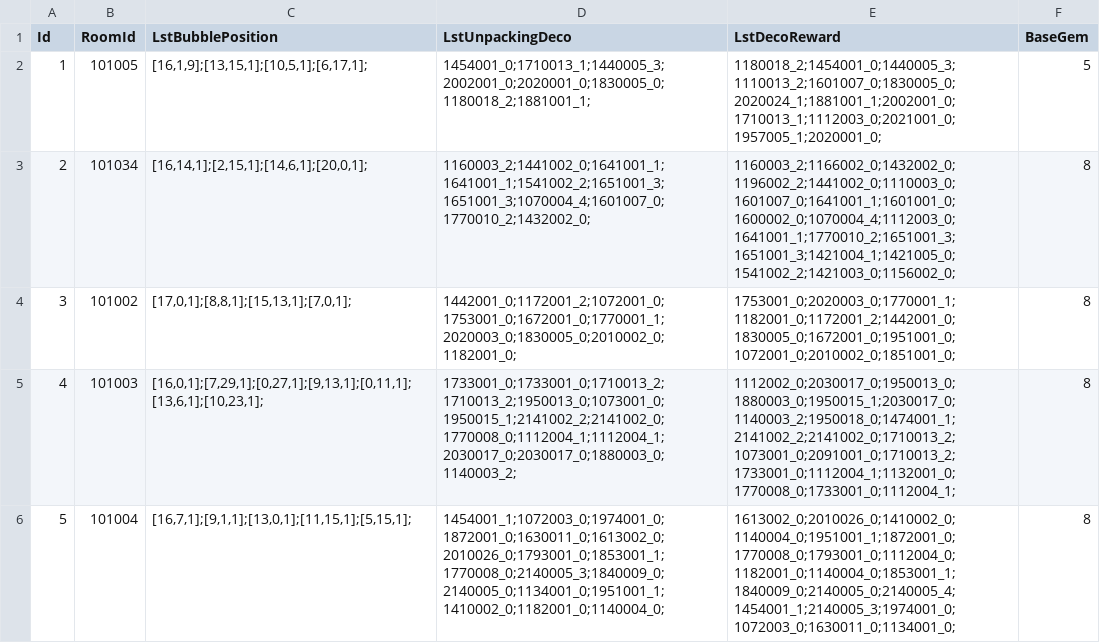
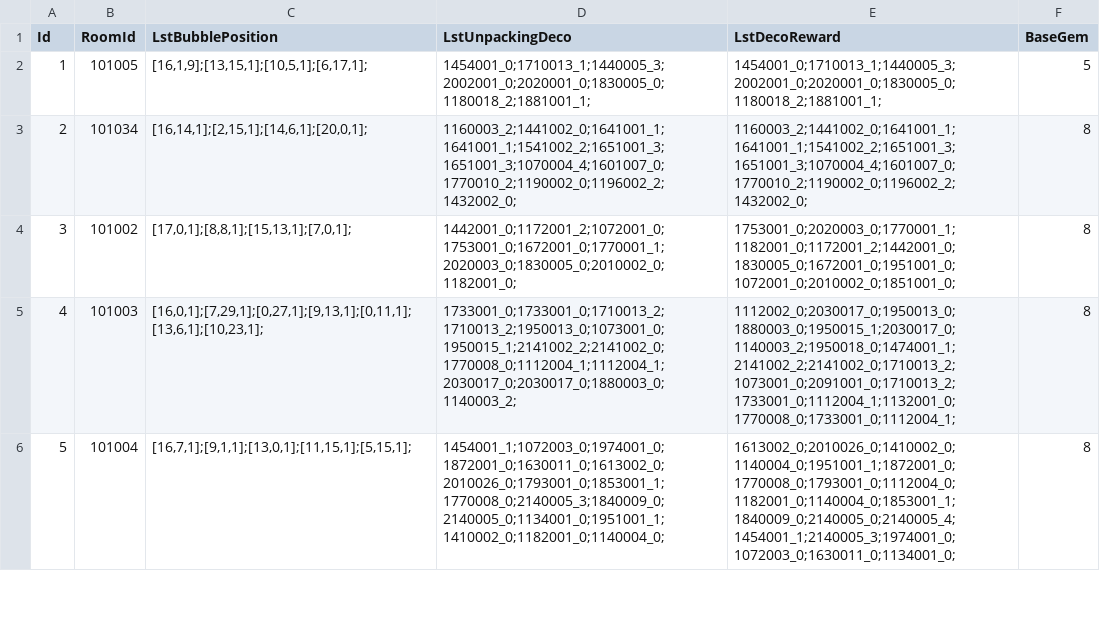
Before and after one commit to QuangBao29/kdl-tool-clone, a CSV file: Assets/_KDL/_GameResources/Configs/Bubble/ConfigBubblePlayPosition.csv, drawn as a sheet; only a part is shown; the diff names each change by its address in the sheet, - before the commit and + after, or states it on an @@ line.

Commit message:
-udpate config bubble room 101034

```diff
--- a/Assets/_KDL/_GameResources/Configs/Bubble/ConfigBubblePlayPosition.csv
+++ b/Assets/_KDL/_GameResources/Configs/Bubble/ConfigBubblePlayPosition.csv
-E2 (LstDecoReward): 1180018_2;1454001_0;1440005_3;1110013_2;1601007_0;1830005_0;2020024_1;1881001_1;2002001_0;1710013_1;1112003_0;2021001_0;1957005_1;2020001_0;
+E2 (LstDecoReward): 1454001_0;1710013_1;1440005_3;2002001_0;2020001_0;1830005_0;1180018_2;1881001_1;
-D3 (LstUnpackingDeco): 1160003_2;1441002_0;1641001_1;1641001_1;1541002_2;1651001_3;1651001_3;1070004_4;1601007_0;1770010_2;1432002_0;
+D3 (LstUnpackingDeco): 1160003_2;1441002_0;1641001_1;1641001_1;1541002_2;1651001_3;1651001_3;1070004_4;1601007_0;1770010_2;1190002_0;1196002_2;1432002_0;
-E3 (LstDecoReward): 1160003_2;1166002_0;1432002_0;1196002_2;1441002_0;1110003_0;1601007_0;1641001_1;1601001_0;1600002_0;1070004_4;1112003_0;1641001_1;1770010_2;1651001_3;1651001_3;1421004_1;1421005_0;1541002_2;1421003_0;1156002_0;
+E3 (LstDecoReward): 1160003_2;1441002_0;1641001_1;1641001_1;1541002_2;1651001_3;1651001_3;1070004_4;1601007_0;1770010_2;1190002_0;1196002_2;1432002_0;
```
Also changed, not shown: 1 other file.
